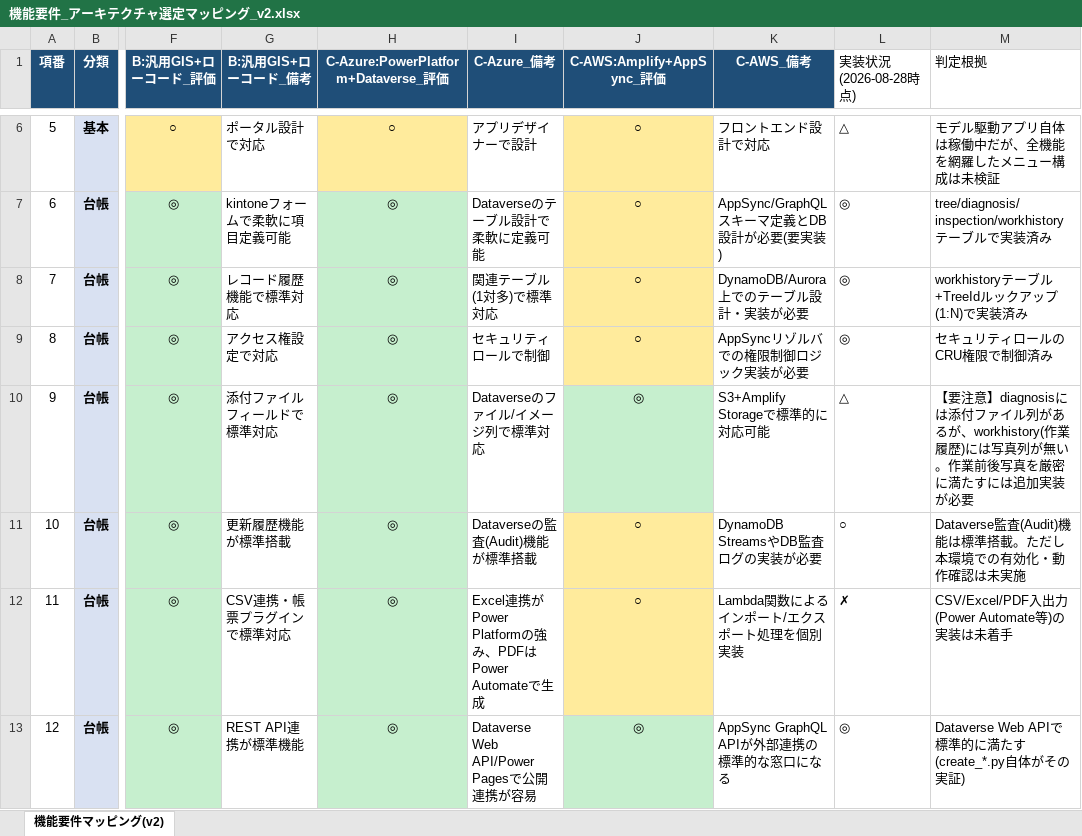
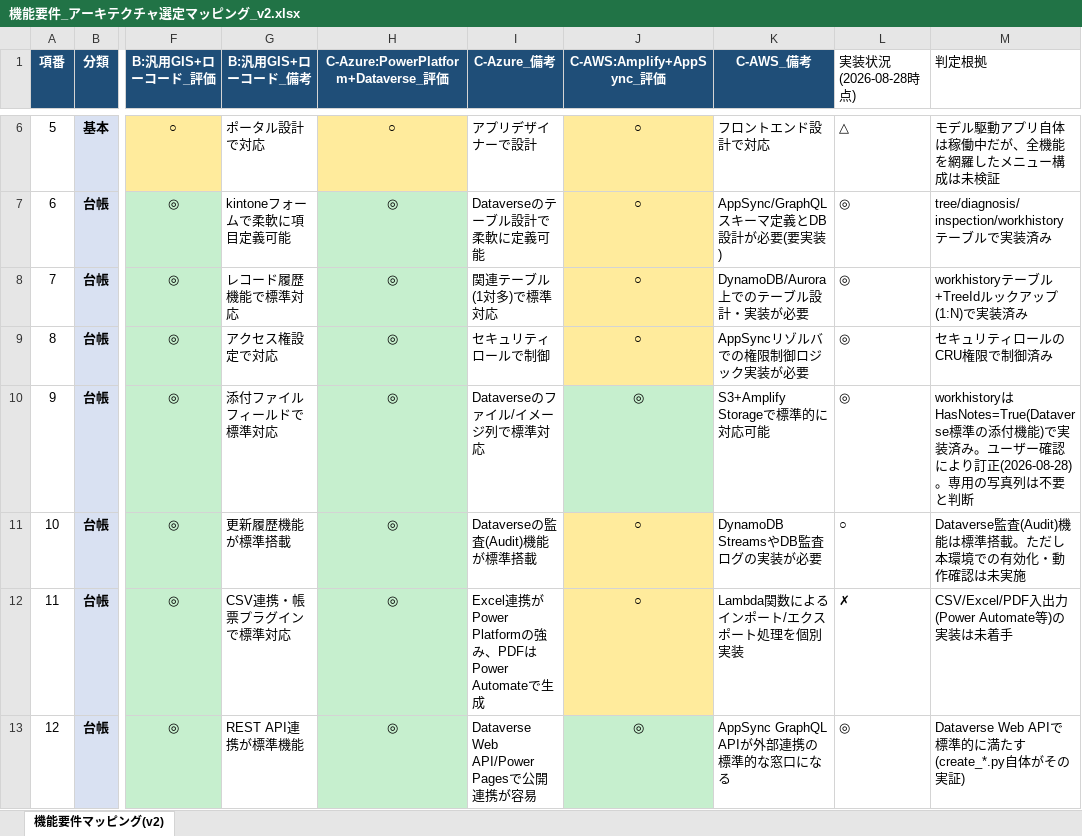
Before and after one commit to itukirire103/minato-tree-management-portfolio, an Excel workbook: backend/機能要件_アーキテクチャ選定マッピング_v2.xlsx, sheet 機能要件マッピング(v2), drawn as a sheet; only a part is shown, gaps mark what is left out; values as stored, in another font and other column widths than the file's, no borders; the diff names each change by its address in the sheet, - before the commit and + after, or states it on an @@ line.

Commit message:
機能要件#9(作業前後写真)の評価を訂正: 専用列不要、Dataverse標準機能で実装済み
workhistoryテーブルはHasNotes=Trueで作成されており、ノート(添付ファイル)
機能で写真登録要件を既に満たしていた。schema_manifest.jsonの列一覧だけを見て
「写真列が無い」と判断したのは分析不足だった。実環境への直接クエリで
HasNotesの値を確認し、評価を訂正した。

```diff
--- a/backend/機能要件_アーキテクチャ選定マッピング_v2.xlsx (sheet 機能要件マッピング(v2))
+++ b/backend/機能要件_アーキテクチャ選定マッピング_v2.xlsx (sheet 機能要件マッピング(v2))
-L10 (実装状況(2026-08-28時点)): △
+L10 (実装状況(2026-08-28時点)): ◎
-M10 (判定根拠): 【要注意】diagnosisには添付ファイル列があるが、workhistory(作業履歴)には写真列が無い。作業前後写真を厳密に満たすには追加実装が必要
+M10 (判定根拠): workhistoryはHasNotes=True(Dataverse標準の添付機能)で実装済み。ユーザー確認により訂正(2026-08-28)。専用の写真列は不要と判断
```
Also changed, not shown: 3 other files.
